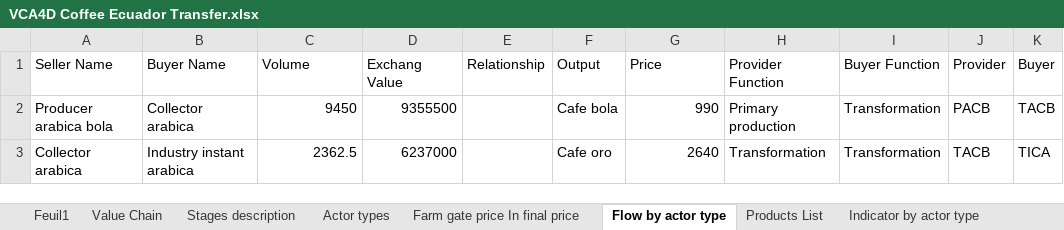
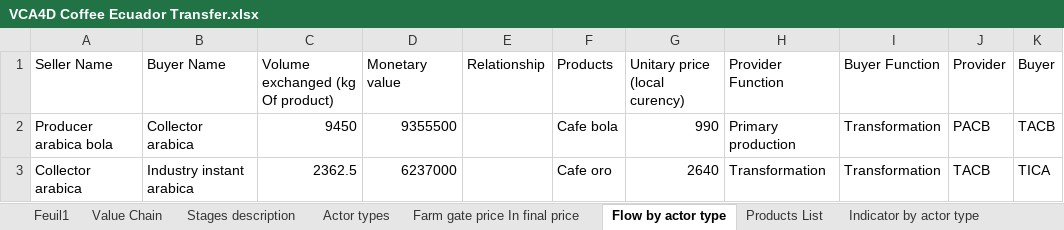
Before and after one commit to leonarf/VCA4D, an Excel workbook: data/xls/eco/VCA4D Coffee Ecuador Transfer.xlsx, sheet Flow by actor type, drawn as a sheet; only a part is shown; values as stored, in another font and other column widths than the file's, no borders; the diff names each change by its address in the sheet, - before the commit and + after, or states it on an @@ line.

Commit message:
fix(data): coffee ecuador flows data

```diff
--- a/data/xls/eco/VCA4D Coffee Ecuador Transfer.xlsx (sheet Flow by actor type)
+++ b/data/xls/eco/VCA4D Coffee Ecuador Transfer.xlsx (sheet Flow by actor type)
-C1: Volume
+C1: Volume exchanged (kg Of product)
-D1: Exchang Value
+D1: Monetary value
-F1: Output
+F1: Products
-G1: Price
+G1: Unitary price (local curency)
```
Also changed, not shown: 1 other file.
